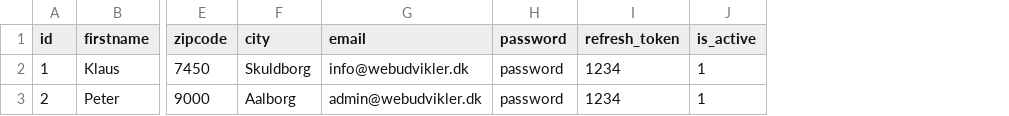
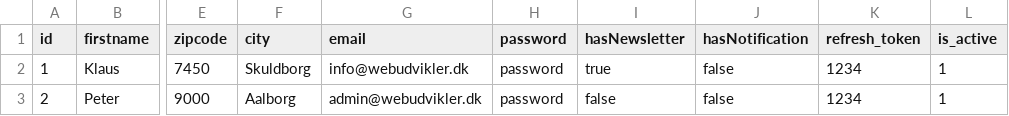
Before and after one commit to michmich16/DGA-API-Fork, a CSV file: data/user.csv, drawn as a sheet; only a part is shown, gaps mark what is left out; the diff names each change by its address in the sheet, - before the commit and + after, or states it on an @@ line.

```diff
--- a/data/user.csv
+++ b/data/user.csv
+column I (hasNewsletter), rows 2-3: true | false
+column J (hasNotification), rows 2-3: false | false
```
Also changed, not shown: data/product.csv, 12 other files.
